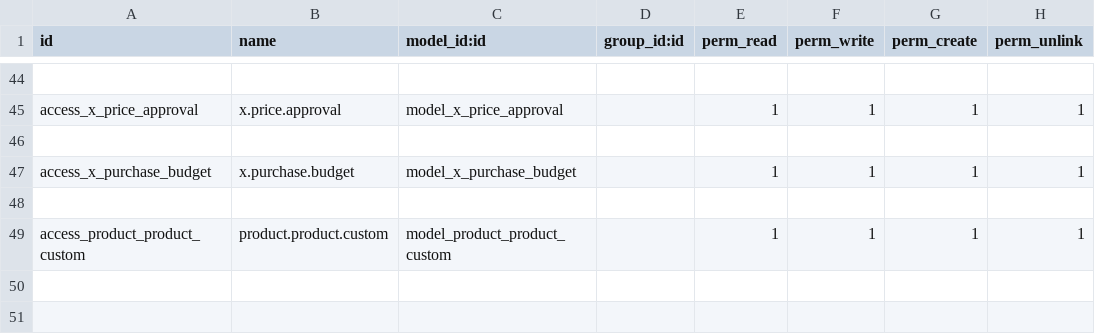
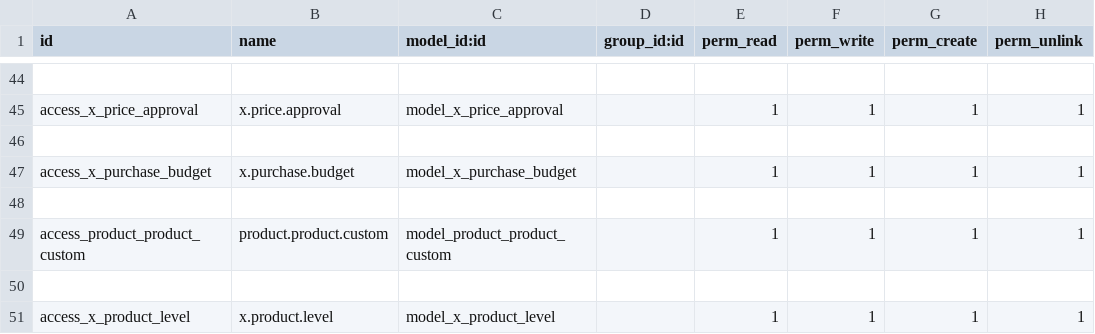
Before and after one commit to sonhasoftware/odoo-customize, a CSV file: sonha_purchase/security/ir.model.access.csv, drawn as a sheet; only a part is shown, gaps mark what is left out; the diff names each change by its address in the sheet, - before the commit and + after, or states it on an @@ line.

```diff
--- a/sonha_purchase/security/ir.model.access.csv
+++ b/sonha_purchase/security/ir.model.access.csv
+row 50: (empty)
+row 51: access_x_product_level | x.product.level | model_x_product_level |  | 1 | 1 | 1 | 1
```
Also changed, not shown: 6 other files.
